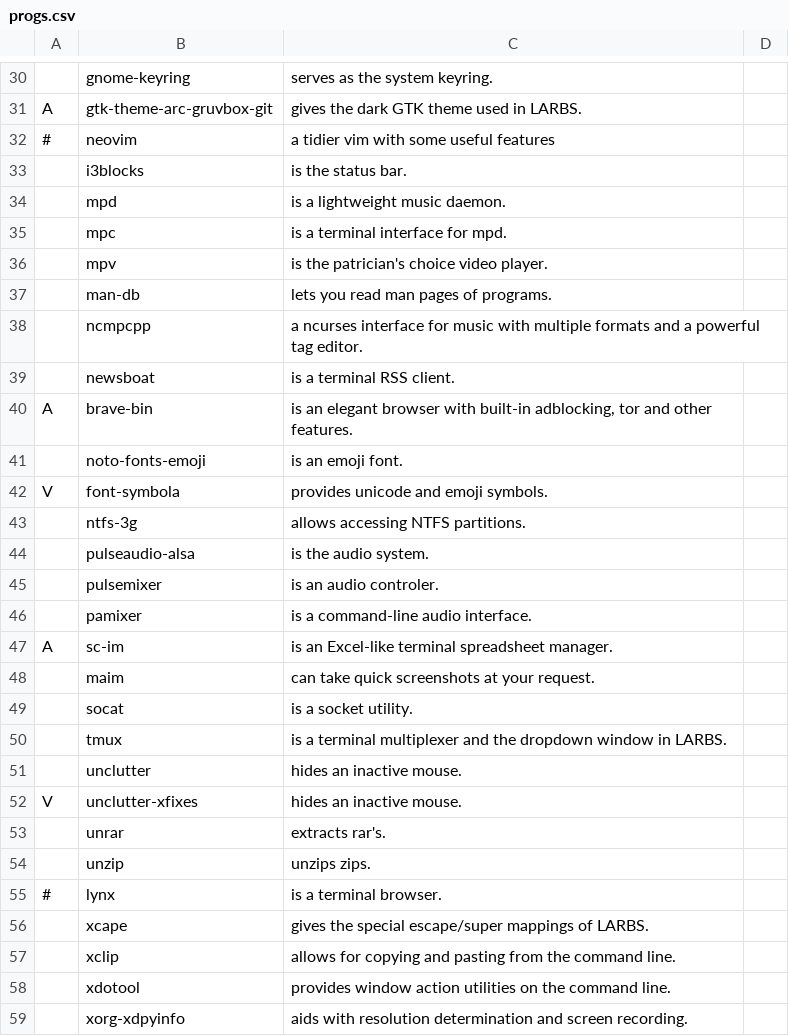
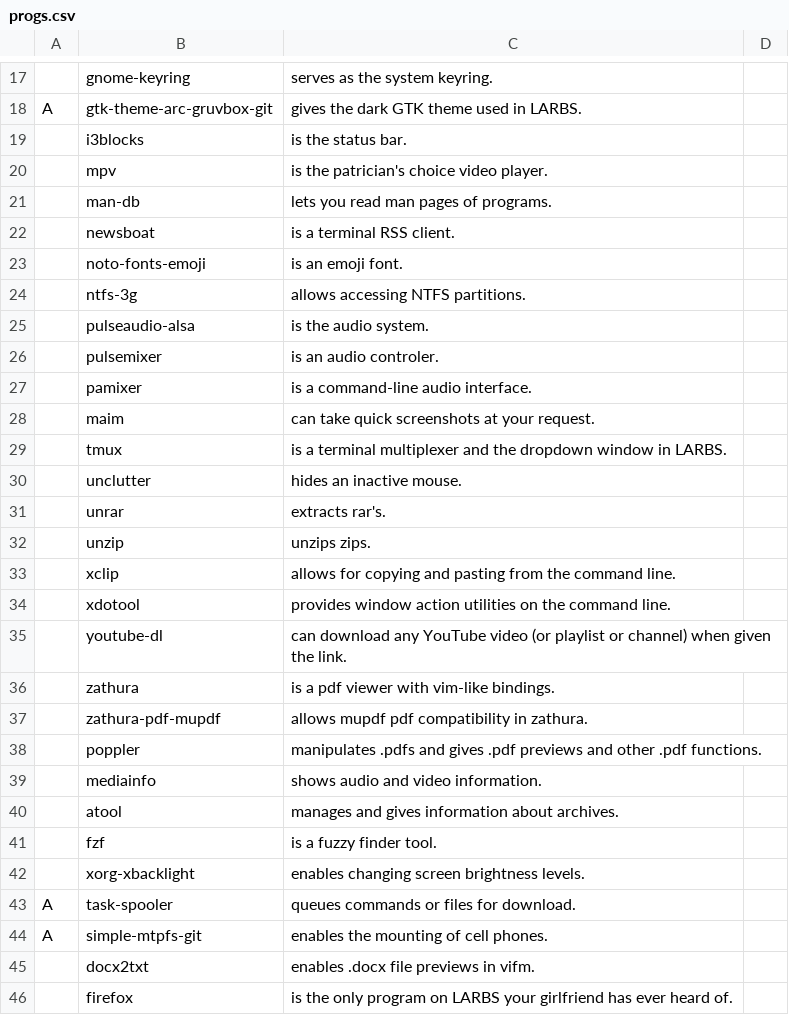
Before and after one commit to davidsierradz/LARBS, a CSV file: progs.csv, drawn as a sheet; only a part is shown, gaps mark what is left out; the shorter side is filled out with more unchanged rows; the diff covers the shown part only; the diff names each change by its address in the sheet, - before the commit and + after, or states it on an @@ line.

```diff
--- a/progs.csv
+++ b/progs.csv
-row 32: # | neovim | a tidier vim with some useful features
-row 34:  | mpd | is a lightweight music daemon.
-row 35:  | mpc | is a terminal interface for mpd.
-row 38:  | ncmpcpp | a ncurses interface for music with multiple formats and a powerful tag editor.
-row 40: A | brave-bin | is an elegant browser with built-in adblocking, tor and other features.
-row 42: V | font-symbola | provides unicode and emoji symbols.
-row 47: A | sc-im | is an Excel-like terminal spreadsheet manager.
-row 49:  | socat | is a socket utility.
-row 52: V | unclutter-xfixes | hides an inactive mouse.
-row 55: # | lynx | is a terminal browser.
-row 56:  | xcape | gives the special escape/super mappings of LARBS.
-row 59:  | xorg-xdpyinfo | aids with resolution determination and screen recording.
```
Also changed, not shown: 46 removed rows and 1 edited cell elsewhere in this file.
